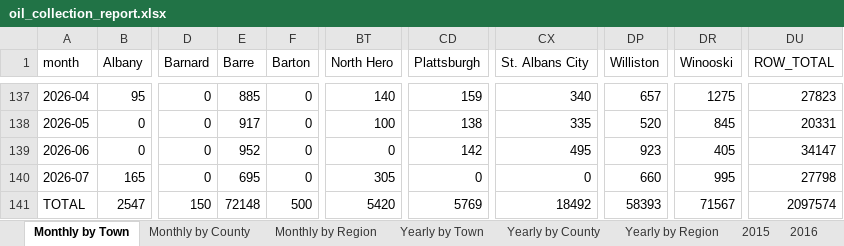
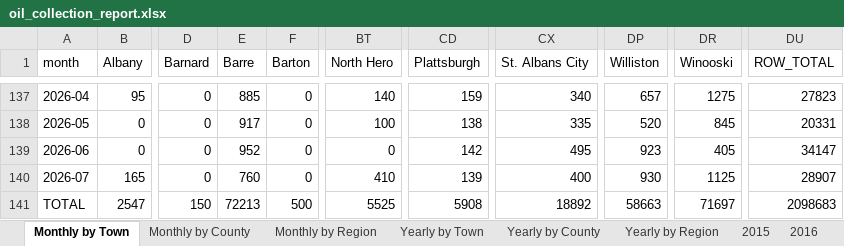
Before and after one commit to burnssargent-eng/blackbear_dashboard, an Excel workbook: oil_collection_report.xlsx, sheet Monthly by Town, drawn as a sheet; only a part is shown, gaps mark what is left out; values as stored, in another font and other column widths than the file's, no borders; the diff names each change by its address in the sheet, - before the commit and + after, or states it on an @@ line.

```diff
--- a/oil_collection_report.xlsx (sheet Monthly by Town)
+++ b/oil_collection_report.xlsx (sheet Monthly by Town)
-E140 (Barre): 695
+E140 (Barre): 760
-BT140 (North Hero): 305
+BT140 (North Hero): 410
-CD140 (Plattsburgh): 0
+CD140 (Plattsburgh): 139
-CX140 (St. Albans City): 0
+CX140 (St. Albans City): 400
-DP140 (Williston): 660
+DP140 (Williston): 930
-DR140 (Winooski): 995
+DR140 (Winooski): 1125
-DU140 (ROW_TOTAL): 27798
+DU140 (ROW_TOTAL): 28907
-E141 (Barre): 72148
+E141 (Barre): 72213
-BT141 (North Hero): 5420
+BT141 (North Hero): 5525
-CD141 (Plattsburgh): 5769
+CD141 (Plattsburgh): 5908
-CX141 (St. Albans City): 18492
+CX141 (St. Albans City): 18892
-DP141 (Williston): 58393
+DP141 (Williston): 58663
-DR141 (Winooski): 71567
+DR141 (Winooski): 71697
-DU141 (ROW_TOTAL): 2097574
+DU141 (ROW_TOTAL): 2098683
```
Also changed, not shown: sheet Yearly by Town, sheet Yearly by County, sheet Monthly by County, sheet Yearly by Region, sheet Monthly by Region, sheet 2026, 2 more sheets, 3 other files.
